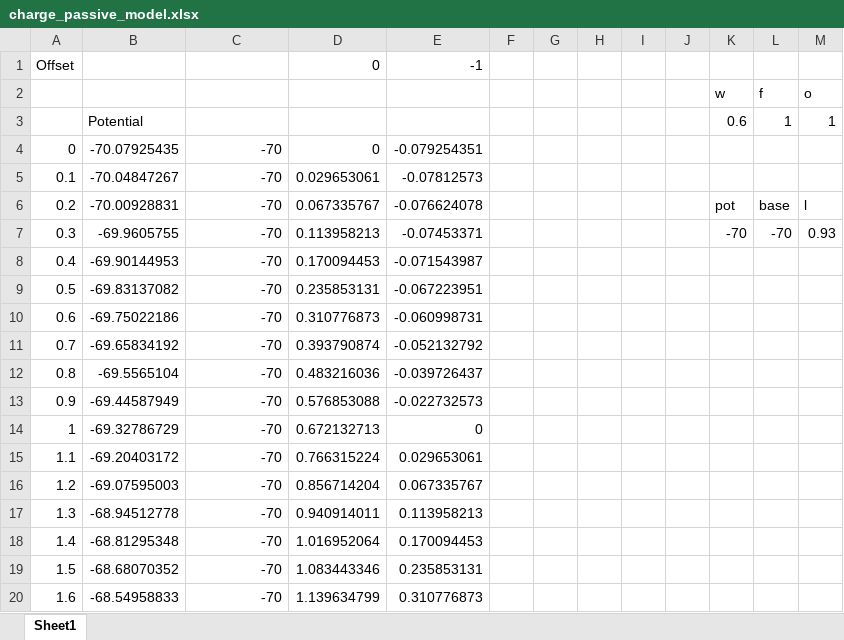
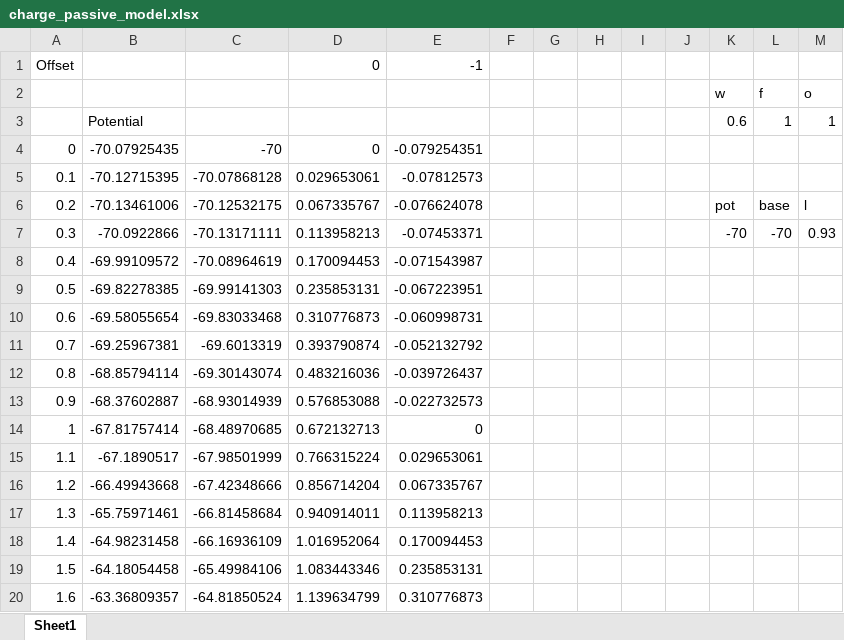
Before and after one commit to Axelwickm/NeuroCorrelation, an Excel workbook: charge_passive_model.xlsx, sheet Sheet1, drawn as a sheet; only a part is shown; values as stored, in another font and other column widths than the file's, no borders; charts and pictures not drawn; the diff covers the shown part only; the diff names each change by its address in the sheet, - before the commit and + after, or states it on an @@ line.

Commit message:
Accurated model

```diff
--- a/charge_passive_model.xlsx (sheet Sheet1)
+++ b/charge_passive_model.xlsx (sheet Sheet1)
-B5: -70.04847267
+B5: -70.12715395
-C5: -70
+C5: -70.07868128
-B6: -70.00928831
+B6: -70.13461006
-C6: -70
+C6: -70.12532175
-B7: -69.9605755
+B7: -70.0922866
-C7: -70
+C7: -70.13171111
-B8: -69.90144953
+B8: -69.99109572
-C8: -70
+C8: -70.08964619
-B9: -69.83137082
+B9: -69.82278385
-C9: -70
+C9: -69.99141303
-B10: -69.75022186
+B10: -69.58055654
-C10: -70
+C10: -69.83033468
-B11: -69.65834192
+B11: -69.25967381
-C11: -70
+C11: -69.6013319
-B12: -69.5565104
+B12: -68.85794114
-C12: -70
+C12: -69.30143074
-B13: -69.44587949
+B13: -68.37602887
-C13: -70
+C13: -68.93014939
-B14: -69.32786729
+B14: -67.81757414
-C14: -70
+C14: -68.48970685
-B15: -69.20403172
+B15: -67.1890517
-C15: -70
+C15: -67.98501999
-B16: -69.07595003
+B16: -66.49943668
-C16: -70
+C16: -67.42348666
-B17: -68.94512778
+B17: -65.75971461
-C17: -70
+C17: -66.81458684
-B18: -68.81295348
+B18: -64.98231458
-C18: -70
+C18: -66.16936109
-B19: -68.68070352
+B19: -64.18054458
-C19: -70
+C19: -65.49984106
-B20: -68.54958833
+B20: -63.36809357
-C20: -70
+C20: -64.81850524
```
Also changed, not shown: 344 edited cells elsewhere in this sheet, charts or pictures.
